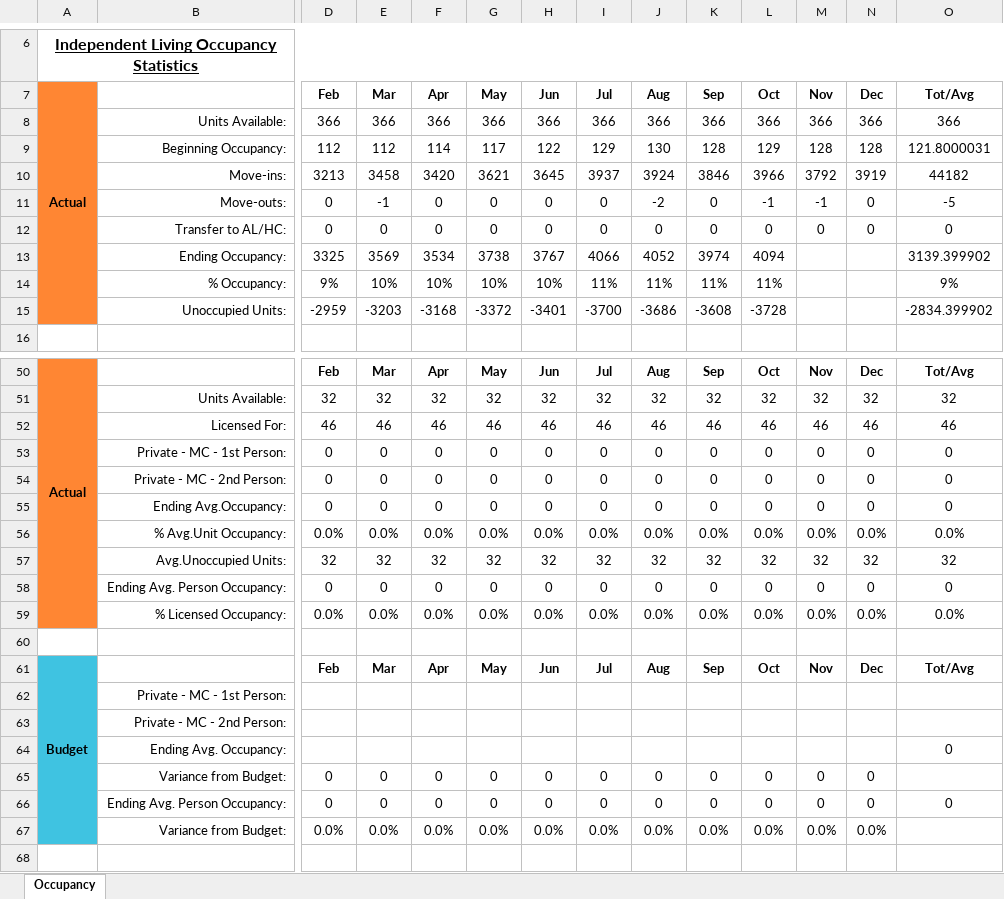
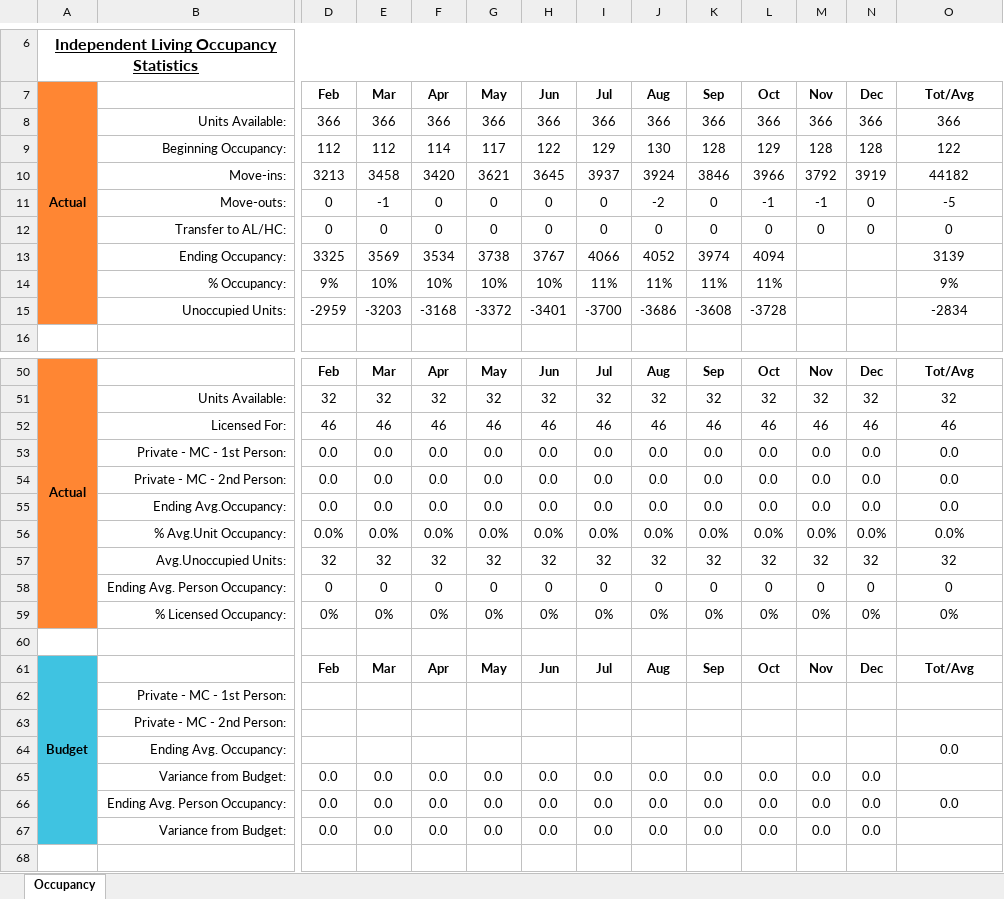
Before and after one commit to wondemh/cSharpTutorial, an Excel workbook: 10-19-2012-IKF Campus Report.xlsx, sheet Occupancy, drawn as a sheet; only a part is shown, gaps mark what is left out; values as stored, in another font and other column widths than the file's, no borders; removed rows and columns are numbered as before the commit, all else as after; rows hold the shown columns only; the diff covers the shown part only; the diff names each change by its address in the sheet, - before the commit and + after, or states it on an @@ line.

```diff
--- a/10-19-2012-IKF Campus Report.xlsx (sheet Occupancy)
+++ b/10-19-2012-IKF Campus Report.xlsx (sheet Occupancy)
-O9 (Tot/Avg): 121.8000031
+O9 (Tot/Avg): 122
-O13 (Tot/Avg): 3139.399902
+O13 (Tot/Avg): 3139
-O15 (Tot/Avg): -2834.399902
+O15 (Tot/Avg): -2834
-row 53:  | Private - MC - 1st Person: | 0 | 0 | 0 | 0 | 0 | 0 | 0 | 0 | 0 | 0 | 0 | 0
-row 54:  | Private - MC - 2nd Person: | 0 | 0 | 0 | 0 | 0 | 0 | 0 | 0 | 0 | 0 | 0 | 0
-row 55:  | Ending Avg.Occupancy: | 0 | 0 | 0 | 0 | 0 | 0 | 0 | 0 | 0 | 0 | 0 | 0
+row 53:  | Private - MC - 1st Person: | 0.0 | 0.0 | 0.0 | 0.0 | 0.0 | 0.0 | 0.0 | 0.0 | 0.0 | 0.0 | 0.0 | 0.0
+row 54:  | Private - MC - 2nd Person: | 0.0 | 0.0 | 0.0 | 0.0 | 0.0 | 0.0 | 0.0 | 0.0 | 0.0 | 0.0 | 0.0 | 0.0
+row 55:  | Ending Avg.Occupancy: | 0.0 | 0.0 | 0.0 | 0.0 | 0.0 | 0.0 | 0.0 | 0.0 | 0.0 | 0.0 | 0.0 | 0.0
-row 59:  | % Licensed Occupancy: | 0.0% | 0.0% | 0.0% | 0.0% | 0.0% | 0.0% | 0.0% | 0.0% | 0.0% | 0.0% | 0.0% | 0.0%
+row 59:  | % Licensed Occupancy: | 0% | 0% | 0% | 0% | 0% | 0% | 0% | 0% | 0% | 0% | 0% | 0%
-O64 (Tot/Avg): 0
+O64 (Tot/Avg): 0.0
-row 65:  | Variance from Budget: | 0 | 0 | 0 | 0 | 0 | 0 | 0 | 0 | 0 | 0 | 0
-row 66:  | Ending Avg. Person Occupancy: | 0 | 0 | 0 | 0 | 0 | 0 | 0 | 0 | 0 | 0 | 0 | 0
-row 67:  | Variance from Budget: | 0.0% | 0.0% | 0.0% | 0.0% | 0.0% | 0.0% | 0.0% | 0.0% | 0.0% | 0.0% | 0.0%
+row 65:  | Variance from Budget: | 0.0 | 0.0 | 0.0 | 0.0 | 0.0 | 0.0 | 0.0 | 0.0 | 0.0 | 0.0 | 0.0
+row 66:  | Ending Avg. Person Occupancy: | 0.0 | 0.0 | 0.0 | 0.0 | 0.0 | 0.0 | 0.0 | 0.0 | 0.0 | 0.0 | 0.0 | 0.0
+row 67:  | Variance from Budget: | 0.0 | 0.0 | 0.0 | 0.0 | 0.0 | 0.0 | 0.0 | 0.0 | 0.0 | 0.0 | 0.0
```
Also changed, not shown: 10 added rows and 10 removed rows elsewhere in this sheet, 1 other file.
